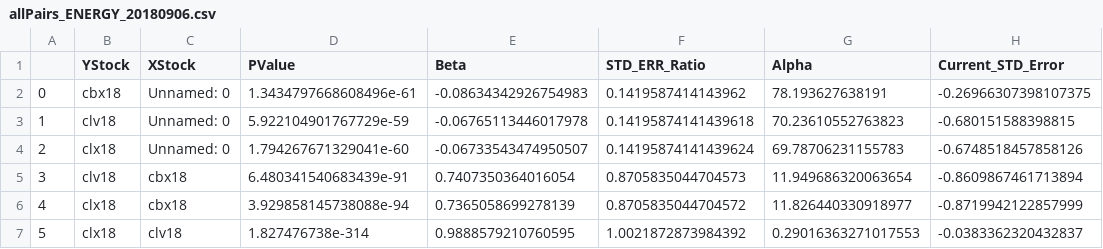
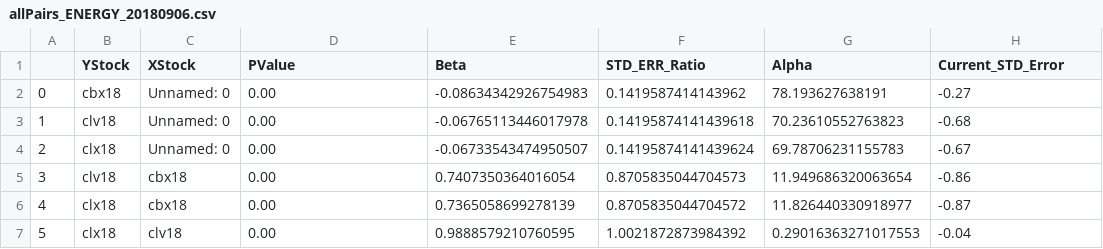
Before and after one commit to ajmal017/test, a CSV file: data/allPairs_ENERGY_20180906.csv, drawn as a sheet.

```diff
--- a/data/allPairs_ENERGY_20180906.csv
+++ b/data/allPairs_ENERGY_20180906.csv
@@ -1,7 +1,7 @@
 ,YStock,XStock,PValue,Beta,STD_ERR_Ratio,Alpha,Current_STD_Error
-0,cbx18,Unnamed: 0,1.3434797668608496e-61,-0.08634342926754983,0.1419587414143962,78.193627638191,-0.26966307398107375
-1,clv18,Unnamed: 0,5.922104901767729e-59,-0.06765113446017978,0.14195874141439618,70.23610552763823,-0.680151588398815
-2,clx18,Unnamed: 0,1.794267671329041e-60,-0.06733543474950507,0.14195874141439624,69.78706231155783,-0.6748518457858126
-3,clv18,cbx18,6.480341540683439e-91,0.7407350364016054,0.8705835044704573,11.949686320063654,-0.8609867461713894
-4,clx18,cbx18,3.929858145738088e-94,0.7365058699278139,0.8705835044704572,11.826440330918977,-0.8719942122857999
-5,clx18,clv18,1.827476738e-314,0.9888579210760595,1.0021872873984392,0.29016363271017553,-0.0383362320432837
+0,cbx18,Unnamed: 0,0.00,-0.08634342926754983,0.1419587414143962,78.193627638191,-0.27
+1,clv18,Unnamed: 0,0.00,-0.06765113446017978,0.14195874141439618,70.23610552763823,-0.68
+2,clx18,Unnamed: 0,0.00,-0.06733543474950507,0.14195874141439624,69.78706231155783,-0.67
+3,clv18,cbx18,0.00,0.7407350364016054,0.8705835044704573,11.949686320063654,-0.86
+4,clx18,cbx18,0.00,0.7365058699278139,0.8705835044704572,11.826440330918977,-0.87
+5,clx18,clv18,0.00,0.9888579210760595,1.0021872873984392,0.29016363271017553,-0.04
```
Also changed, not shown: data/pairtrade_banknifty_20180906.csv, 32 other files.
